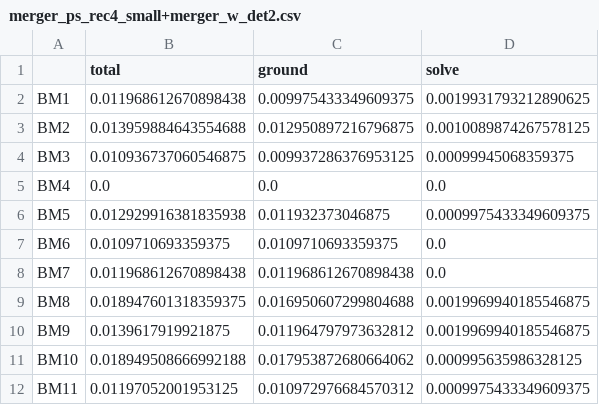
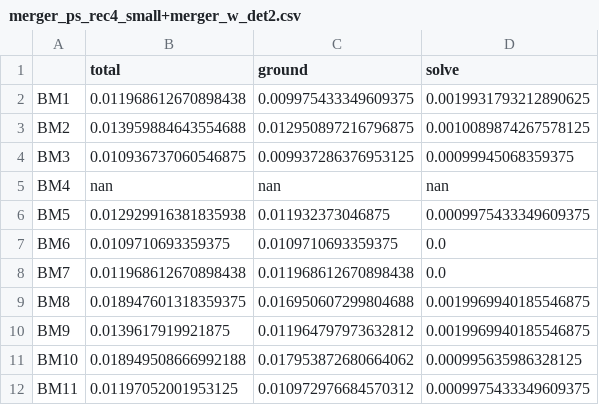
Before and after one commit to warpaint97/plan-merging-project, a CSV file: benchmark_data/merger_ps_rec4_small+merger_w_det2/merger_ps_rec4_small+merger_w_det2.csv, drawn as a sheet; only a part is shown.

```diff
--- a/benchmark_data/merger_ps_rec4_small+merger_w_det2/merger_ps_rec4_small+merger_w_det2.csv
+++ b/benchmark_data/merger_ps_rec4_small+merger_w_det2/merger_ps_rec4_small+merger_w_det2.csv
@@ -4,3 +4,3 @@ BM2,0.013959884643554688,0.012950897216796875,0.0010089874267578125
 BM3,0.010936737060546875,0.009937286376953125,0.00099945068359375
-BM4,0.0,0.0,0.0
+BM4,nan,nan,nan
 BM5,0.012929916381835938,0.011932373046875,0.0009975433349609375
```
Also changed, not shown: benchmark_data/merger_ps_rec4_small+merger_w_inc2/merger_ps_rec4_small+merger_w_inc2.csv.
